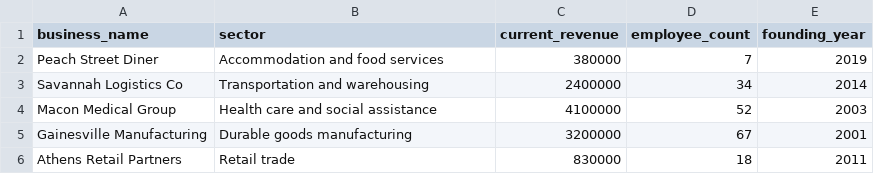
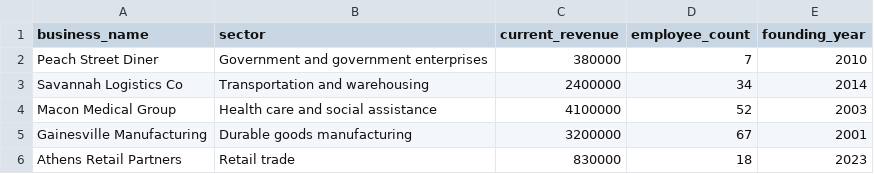
Before and after one commit to Gustavo-Galvao-e-Silva/TerraTrends, a CSV file: sample_input.csv, drawn as a sheet.

```diff
--- a/sample_input.csv
+++ b/sample_input.csv
@@ -1,3 +1,3 @@
 business_name,sector,current_revenue,employee_count,founding_year
-Peach Street Diner,Accommodation and food services,380000,7,2019
+Peach Street Diner,Government and government enterprises,380000,7,2010
 Savannah Logistics Co,Transportation and warehousing,2400000,34,2014
@@ -5,2 +5,2 @@ Macon Medical Group,Health care and social assistance,4100000,52,2003
 Gainesville Manufacturing,Durable goods manufacturing,3200000,67,2001
-Athens Retail Partners,Retail trade,830000,18,2011
+Athens Retail Partners,Retail trade,830000,18,2023
```
Also changed, not shown: lstm_eval_v2.csv, 11 other files.
